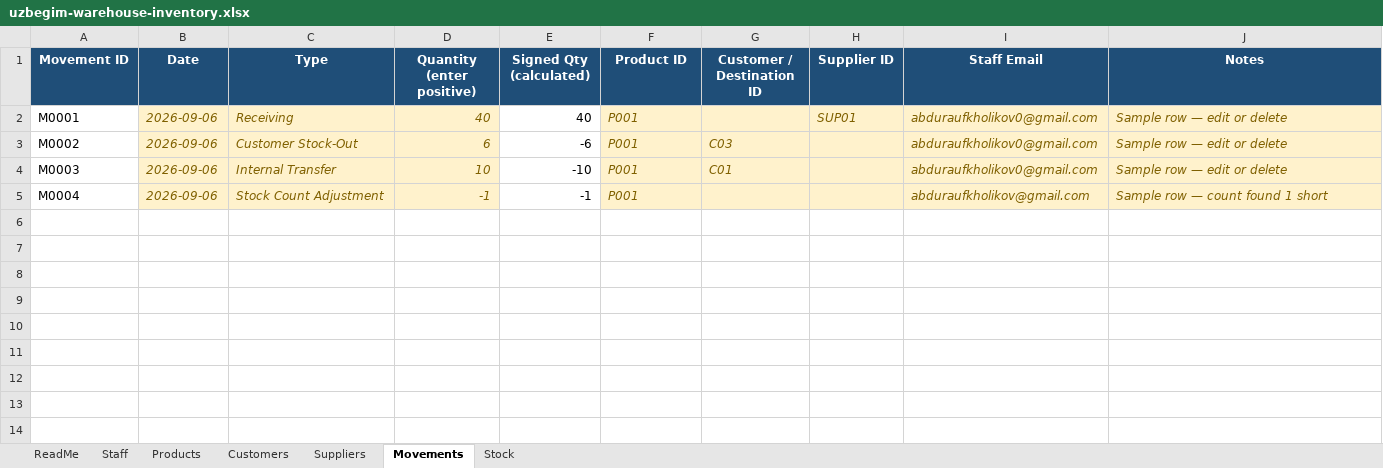
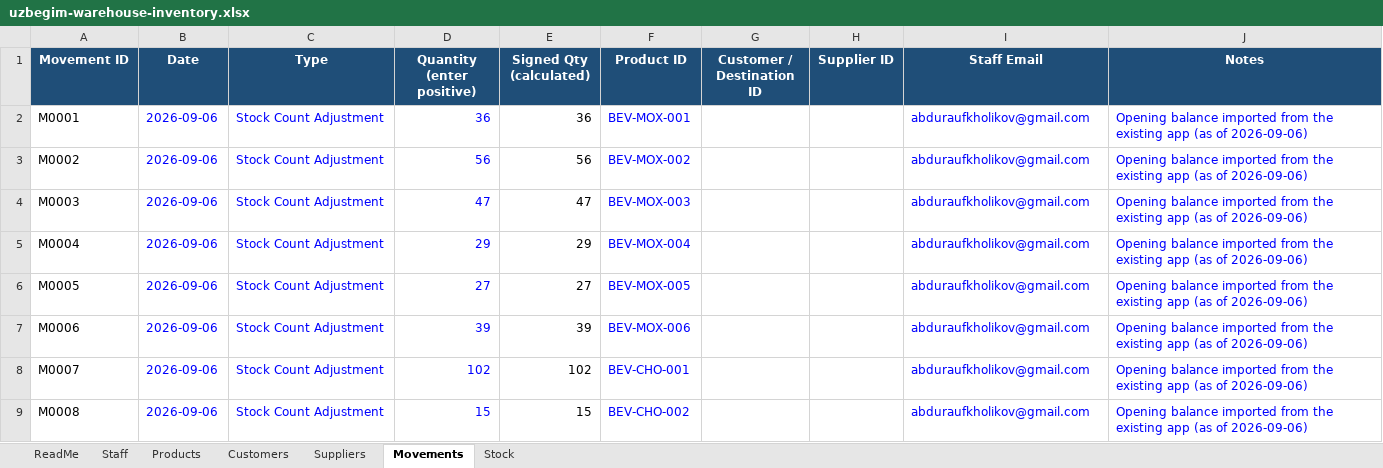
Before and after one commit to git-akholikov/uzbegim-inventory, an Excel workbook: apps-script/uzbegim-warehouse-inventory.xlsx, sheet Movements, drawn as a sheet; only a part is shown; values as stored, in another font and other column widths than the file's, no borders; the diff covers the shown part only; the diff names each change by its address in the sheet, - before the commit and + after, or states it on an @@ line.

Commit message:
feat: strip pricing from the live app behind a SHOW_PRICING flag, load real 91-product catalog into the workbook, split app into source files

```diff
--- a/apps-script/uzbegim-warehouse-inventory.xlsx (sheet Movements)
+++ b/apps-script/uzbegim-warehouse-inventory.xlsx (sheet Movements)
@@ B2:D5 fill: #FFF2CC → none, italic: on → off, text colour: #7F6000 → #0000FF @@
-C2 (Type): Receiving
+C2 (Type): Stock Count Adjustment
-D2 (Quantity (enter positive)): 40
+D2 (Quantity (enter positive)): 36
-E2 (Signed Qty (calculated)): 40
+E2 (Signed Qty (calculated)): 36
-F2 (Product ID): P001
+F2 (Product ID): BEV-MOX-001
-F2:J5 fill: #FFF2CC
+F2:J5 fill: none
@@ F2:F5 italic: on → off, text colour: #7F6000 → #0000FF @@
-H2 (Supplier ID): SUP01
+H2 (Supplier ID): (empty)
-I2:I4 (Staff Email): abduraufkholikov0@gmail.com
+I2:I4 (Staff Email): abduraufkholikov@gmail.com
@@ I2:J5 italic: on → off, text colour: #7F6000 → #0000FF @@
-J2:J4 (Notes): Sample row — edit or delete
+J2:J4 (Notes): Opening balance imported from the existing app (as of 2026-09-06)
-C3 (Type): Customer Stock-Out
+C3 (Type): Stock Count Adjustment
-D3 (Quantity (enter positive)): 6
+D3 (Quantity (enter positive)): 56
-E3 (Signed Qty (calculated)): -6
+E3 (Signed Qty (calculated)): 56
-F3 (Product ID): P001
+F3 (Product ID): BEV-MOX-002
-G3 (Customer / Destination ID): C03
+G3 (Customer / Destination ID): (empty)
-C4 (Type): Internal Transfer
+C4 (Type): Stock Count Adjustment
-D4 (Quantity (enter positive)): 10
+D4 (Quantity (enter positive)): 47
-E4 (Signed Qty (calculated)): -10
+E4 (Signed Qty (calculated)): 47
-F4 (Product ID): P001
+F4 (Product ID): BEV-MOX-003
-G4 (Customer / Destination ID): C01
+G4 (Customer / Destination ID): (empty)
-D5 (Quantity (enter positive)): -1
+D5 (Quantity (enter positive)): 29
-E5 (Signed Qty (calculated)): -1
+E5 (Signed Qty (calculated)): 29
-F5 (Product ID): P001
+F5 (Product ID): BEV-MOX-004
-J5 (Notes): Sample row — count found 1 short
+J5 (Notes): Opening balance imported from the existing app (as of 2026-09-06)
+row 6: M0005 | 2026-09-06 | Stock Count Adjustment | 27 | 27 | BEV-MOX-005 |  |  | abduraufkholikov@gmail.com | Opening balance imported from the existing app (as of 2026-09-06)
+row 7: M0006 | 2026-09-06 | Stock Count Adjustment | 39 | 39 | BEV-MOX-006 |  |  | abduraufkholikov@gmail.com | Opening balance imported from the existing app (as of 2026-09-06)
+row 8: M0007 | 2026-09-06 | Stock Count Adjustment | 102 | 102 | BEV-CHO-001 |  |  | abduraufkholikov@gmail.com | Opening balance imported from the existing app (as of 2026-09-06)
+row 9: M0008 | 2026-09-06 | Stock Count Adjustment | 15 | 15 | BEV-CHO-002 |  |  | abduraufkholikov@gmail.com | Opening balance imported from the existing app (as of 2026-09-06)
```
Also changed, not shown: 87 added rows elsewhere in this sheet, sheet Products, sheet Stock, sheet Suppliers, sheet ReadMe, 8 other files.
